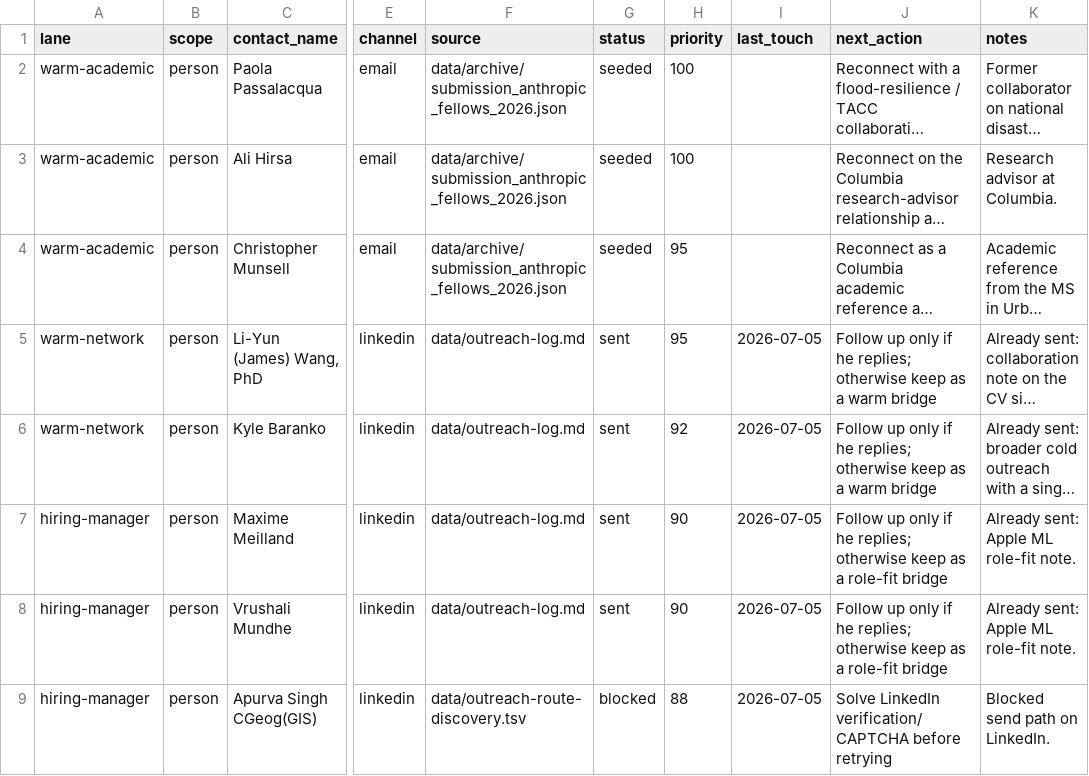
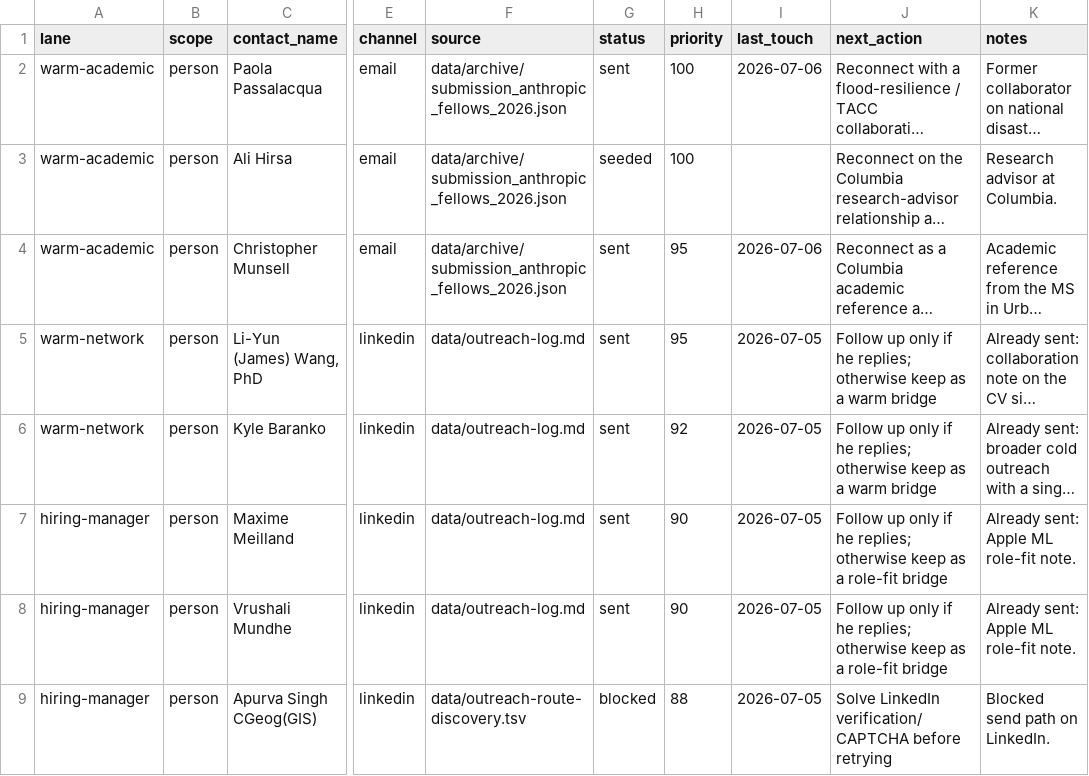
Before and after one commit to dhardestylewis/career-ops, a TSV file: data/outreach-targets.tsv, drawn as a sheet; only a part is shown, gaps mark what is left out; long unchanged cells end in …; the diff names each change by its address in the sheet, - before the commit and + after, or states it on an @@ line.

Commit message:
thesis reader outreach

```diff
--- a/data/outreach-targets.tsv
+++ b/data/outreach-targets.tsv
-G2 (status): seeded
+G2 (status): sent
-I2 (last_touch): (empty)
+I2 (last_touch): 2026-07-06
-G4 (status): seeded
+G4 (status): sent
-I4 (last_touch): (empty)
+I4 (last_touch): 2026-07-06
```
Also changed, not shown: data/outreach-queue.tsv, data/outreach-universe.tsv, 5 other files.
